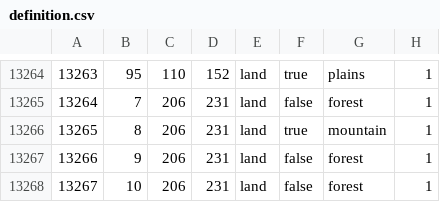
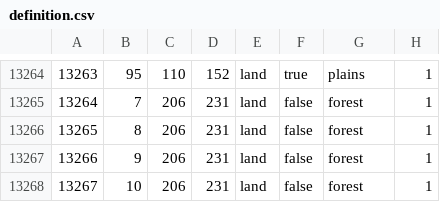
Before and after one commit to Janckuce/TWTEAW, a CSV file: map/definition.csv, drawn as a sheet; only a part is shown, gaps mark what is left out.

Commit message:
Fixed province 13266 being wrongfully coastal/mountain
Error said province 13265 but apparently Paradox Spaghetti code strikes again with the line below being the troublemaker after all...

```diff
--- a/map/definition.csv
+++ b/map/definition.csv
@@ -13265,3 +13265,3 @@
 13264;7;206;231;land;false;forest;1
-13265;8;206;231;land;true;mountain;1
+13265;8;206;231;land;false;forest;1
 13266;9;206;231;land;false;forest;1
```
